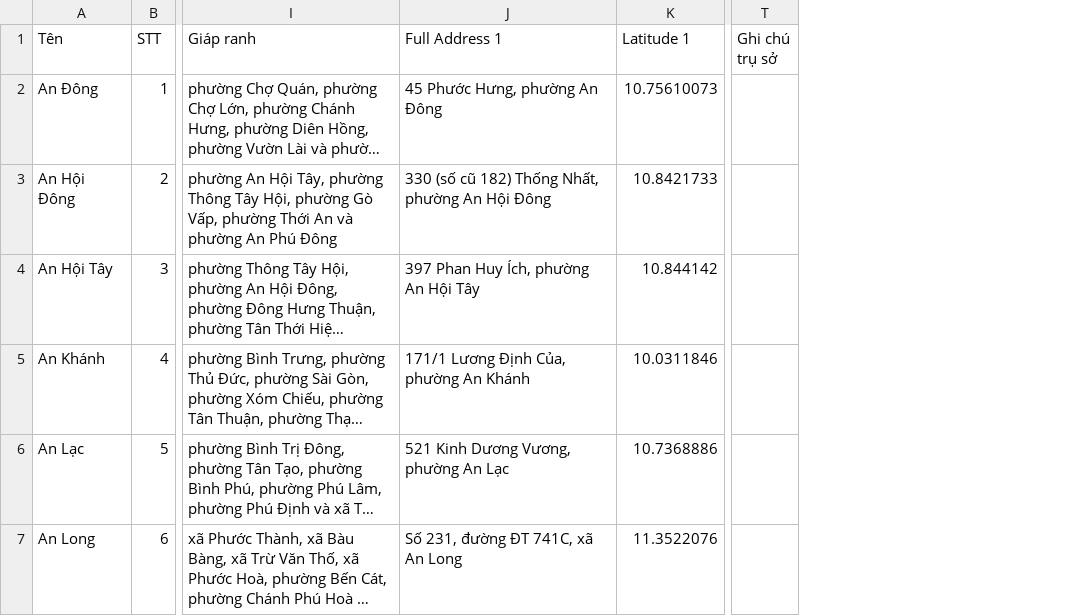
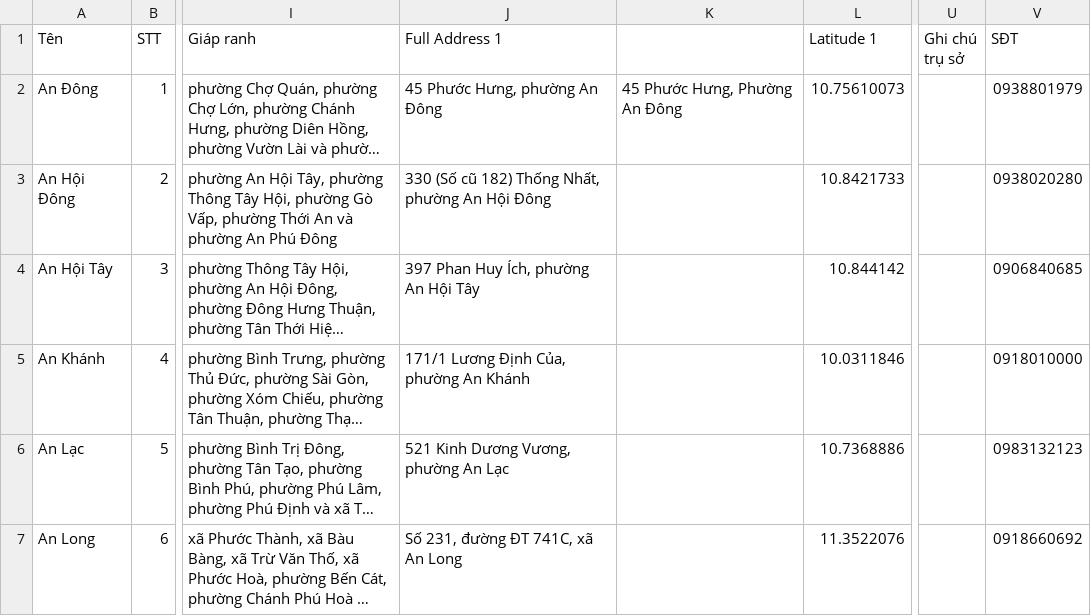
Before and after one commit to lqtue/phuongnao, a TSV file: Data/Data.tsv, drawn as a sheet; only a part is shown, gaps mark what is left out; long unchanged cells end in …; the diff covers the shown part only; the diff names each change by its address in the sheet, - before the commit and + after, or states it on an @@ line.

Commit message:
Add files via upload

```diff
--- a/Data/Data.tsv
+++ b/Data/Data.tsv
+column K, row 2: 45 Phước Hưng, Phường An Đông
+column V (SĐT), rows 2-7: 0938801979 | 0938020280 | 0906840685 | 0918010000 | 0983132123 | 0918660692
-J3 (Full Address 1): 330 (số cũ 182)…
+J3 (Full Address 1): 330 (Số cũ 182)…
```
Also changed, not shown: 19 edited cells elsewhere in this file.
